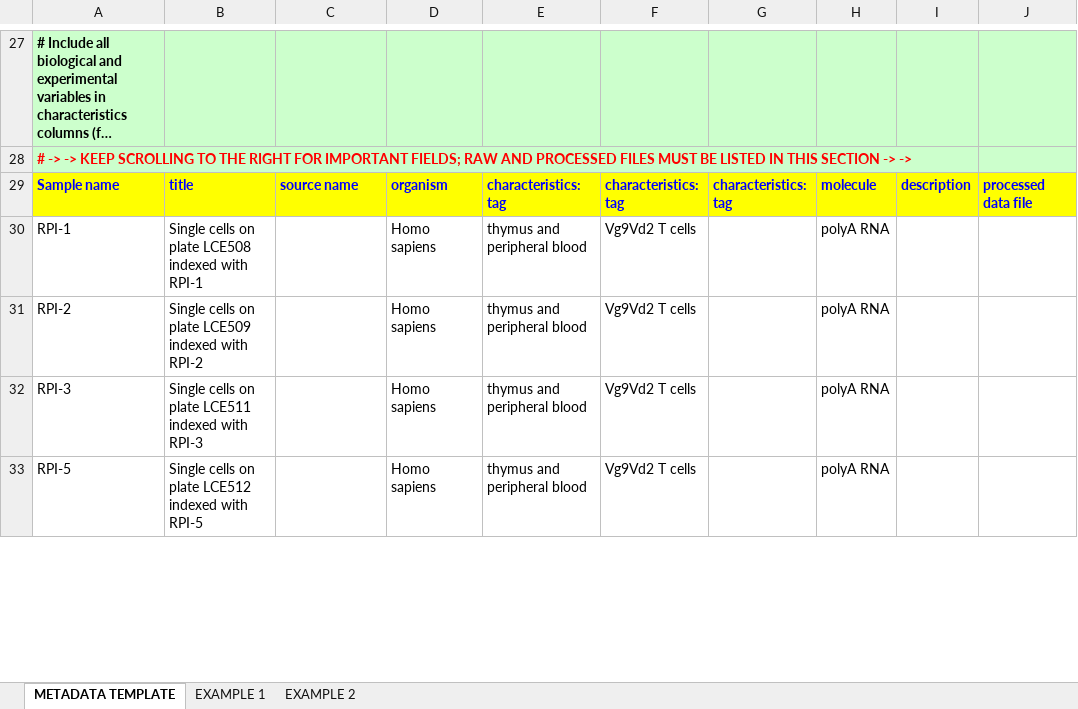
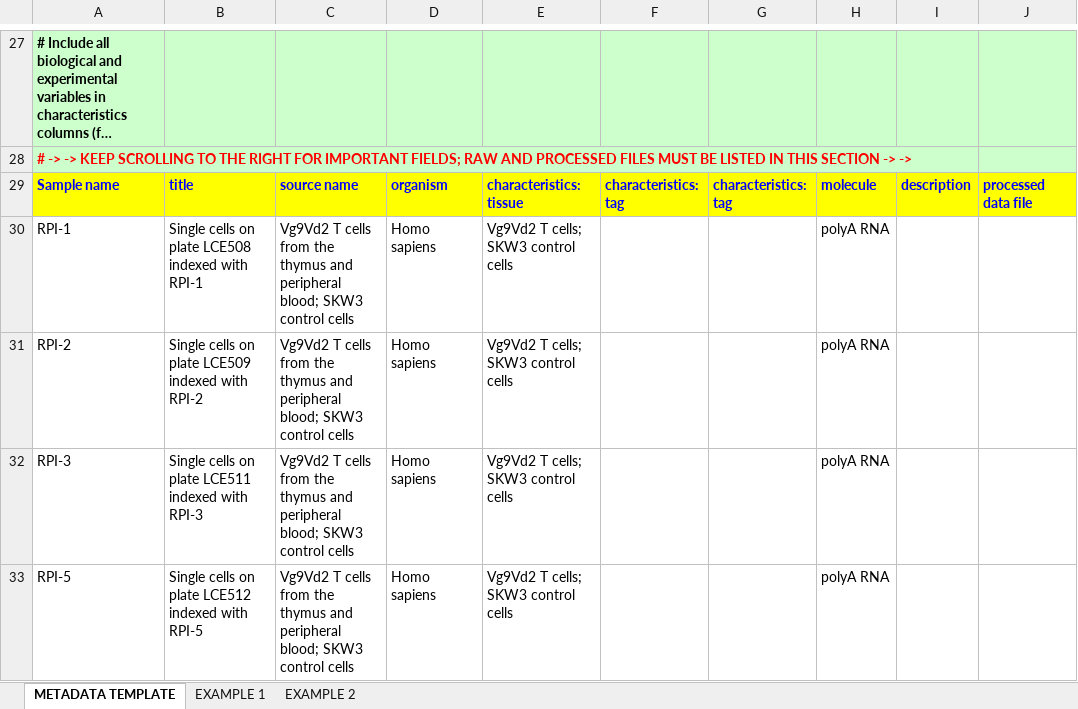
Before and after one commit to WEHISCORE/C094_Pellicci, an Excel workbook: GEO/C094_Pellicci.GEO_metadata.xlsx, sheet METADATA TEMPLATE, drawn as a sheet; only a part is shown, gaps mark what is left out; long unchanged cells end in …; values as stored, in another font and other column widths than the file's, no borders; charts and pictures not drawn; the diff covers the shown part only; the diff names each change by its address in the sheet, - before the commit and + after, or states it on an @@ line.

Commit message:
Updates to GEO metadata

```diff
--- a/GEO/C094_Pellicci.GEO_metadata.xlsx (sheet METADATA TEMPLATE)
+++ b/GEO/C094_Pellicci.GEO_metadata.xlsx (sheet METADATA TEMPLATE)
-E29: characteristics: tag
+E29: characteristics: tissue
-C30:C33: (empty)
+C30:C33: Vg9Vd2 T cells from the thymus and peripheral blood; SKW3 control cells
-E30:E33: thymus and peripheral blood
+E30:E33: Vg9Vd2 T cells; SKW3 control cells
-F30:F33: Vg9Vd2 T cells
+F30:F33: (empty)
```
Also changed, not shown: 17 edited cells elsewhere in this sheet, charts or pictures.
